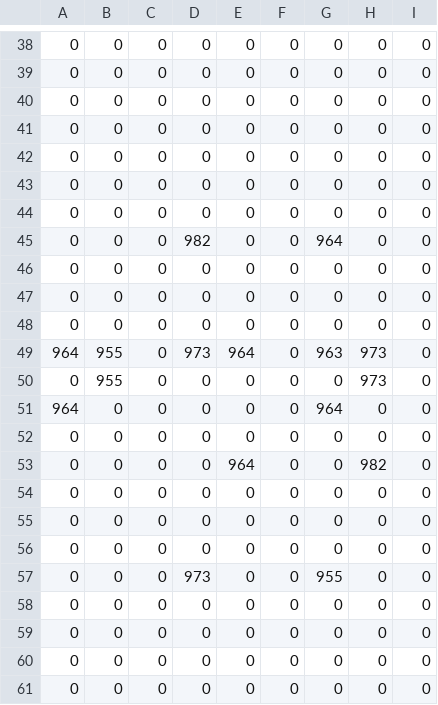
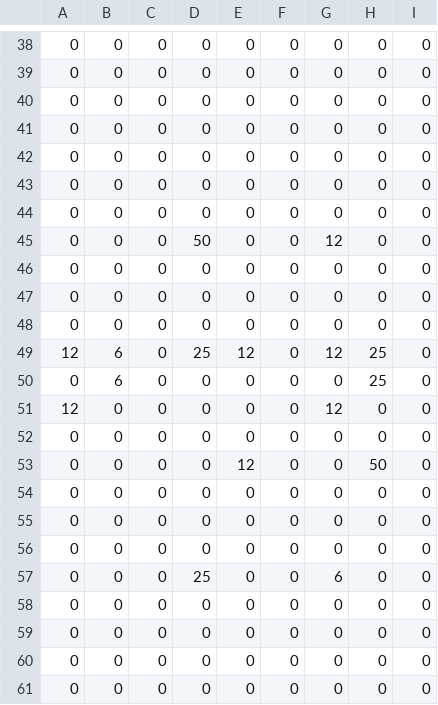
Before and after one commit to TheNicGard/q_learning_project, a CSV file: scripts/q_matrix.csv, drawn as a sheet; only a part is shown, gaps mark what is left out; the diff covers the shown part only.

```diff
--- a/scripts/q_matrix.csv
+++ b/scripts/q_matrix.csv
@@ -44,3 +44,3 @@
 0,0,0,0,0,0,0,0,0
-0,0,0,982,0,0,964,0,0
+0,0,0,50,0,0,12,0,0
 0,0,0,0,0,0,0,0,0
@@ -48,7 +48,7 @@
 0,0,0,0,0,0,0,0,0
-964,955,0,973,964,0,963,973,0
-0,955,0,0,0,0,0,973,0
-964,0,0,0,0,0,964,0,0
+12,6,0,25,12,0,12,25,0
+0,6,0,0,0,0,0,25,0
+12,0,0,0,0,0,12,0,0
 0,0,0,0,0,0,0,0,0
-0,0,0,0,964,0,0,982,0
+0,0,0,0,12,0,0,50,0
 0,0,0,0,0,0,0,0,0
@@ -56,3 +56,3 @@
 0,0,0,0,0,0,0,0,0
-0,0,0,973,0,0,955,0,0
+0,0,0,25,0,0,6,0,0
 0,0,0,0,0,0,0,0,0
```
Also changed, not shown: 6 added rows, 6 removed rows and 47 edited cells elsewhere in this file, 1 other file.
